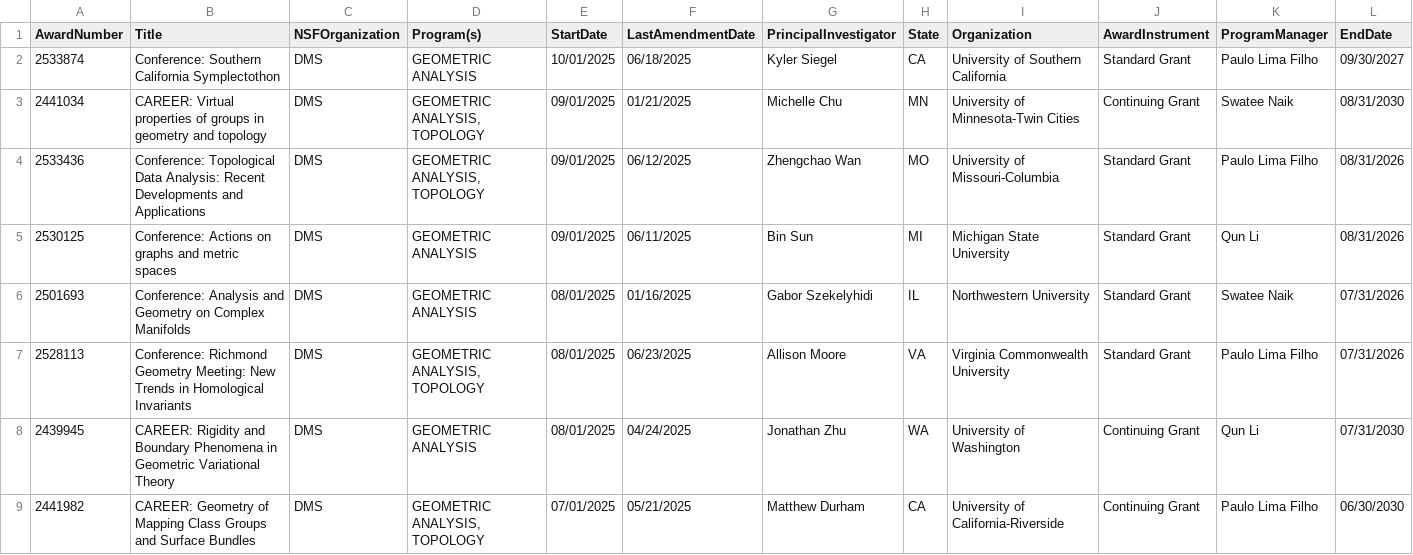
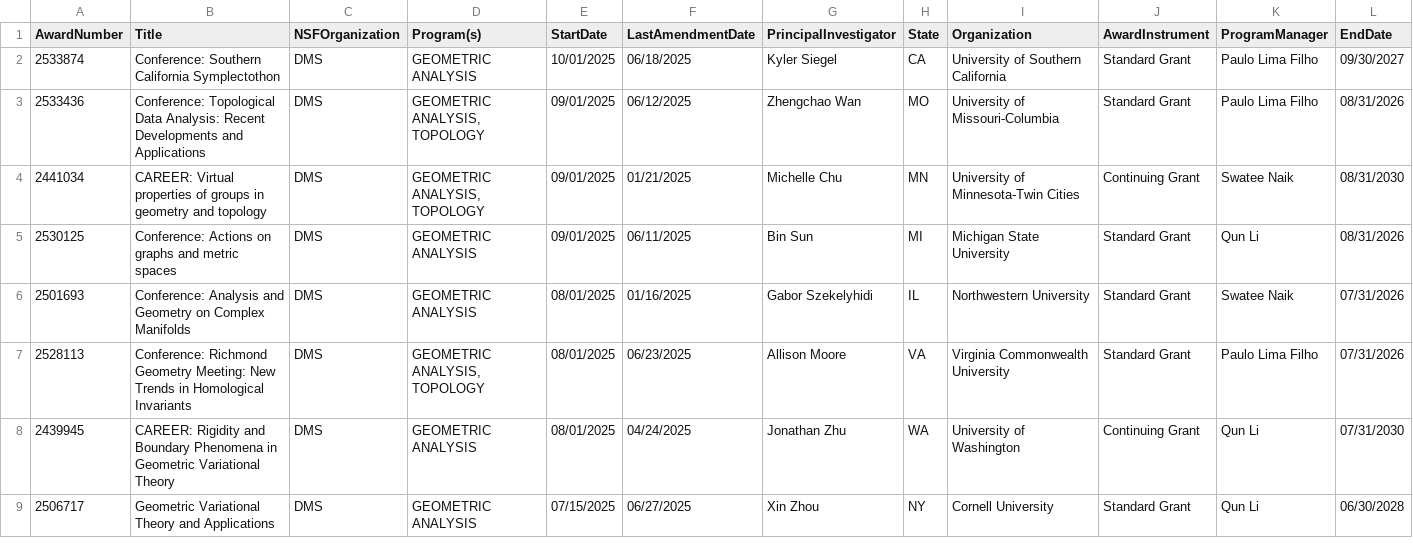
Before and after one commit to lowrank/NSF-DMS-awards, a CSV file: Geometric-Analysis/Awards-Geometric-Analysis-2025.csv, drawn as a sheet; only a part is shown; removed rows and columns are numbered as before the commit, all else as after; rows hold the shown columns only; the diff covers the shown part only; the diff names each change by its address in the sheet, - before the commit and + after, or states it on an @@ line.

```diff
--- a/Geometric-Analysis/Awards-Geometric-Analysis-2025.csv
+++ b/Geometric-Analysis/Awards-Geometric-Analysis-2025.csv
+row 3: 2533436 | Conference: Topological Data Analysis: Recent Developments and Applications | DMS | GEOMETRIC ANALYSIS, TOPOLOGY | 09/01/2025 | 06/12/2025 | Zhengchao Wan | MO | University of Missouri-Columbia | Standard Grant | Paulo Lima Filho | 08/31/2026
-row 4: 2533436 | Conference: Topological Data Analysis: Recent Developments and Applications | DMS | GEOMETRIC ANALYSIS, TOPOLOGY | 09/01/2025 | 06/12/2025 | Zhengchao Wan | MO | University of Missouri-Columbia | Standard Grant | Paulo Lima Filho | 08/31/2026
@@ row 9 moved to row 13: 2441982 @@
+row 9: 2506717 | Geometric Variational Theory and Applications | DMS | GEOMETRIC ANALYSIS | 07/15/2025 | 06/27/2025 | Xin Zhou | NY | Cornell University | Standard Grant | Qun Li | 06/30/2028
```
Also changed, not shown: 1 added row, 1 removed row, 7 moved rows and 14 edited cells elsewhere in this file, Algebra-and-Number-Theory/Awards-Algebra-and-Number-Theory-2025.csv, Analysis/Awards-Analysis-2025.csv, 3 other files.
